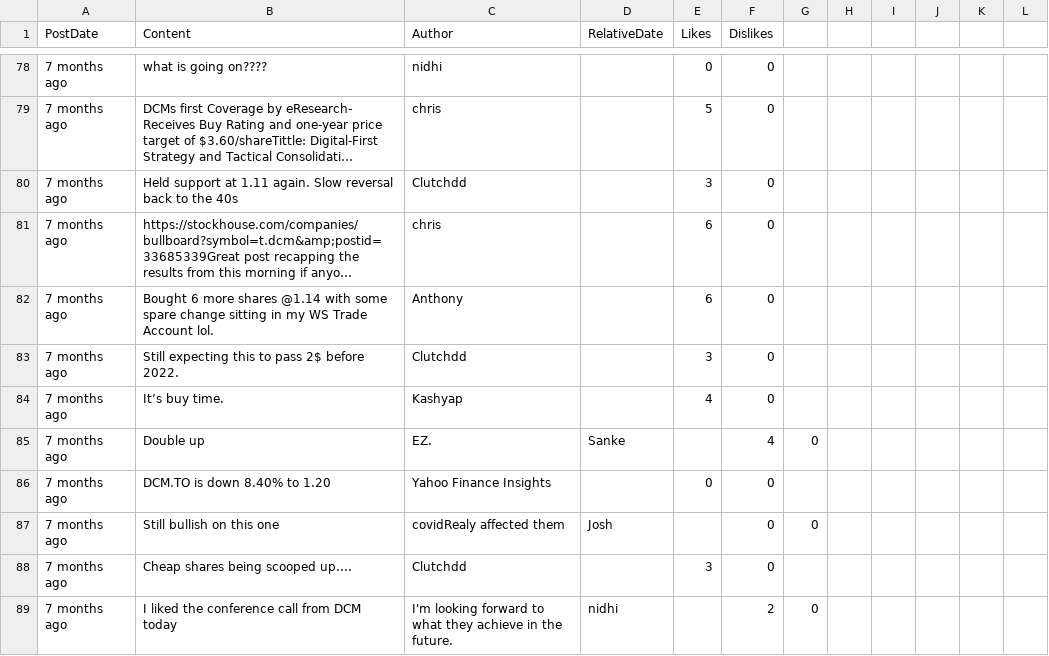
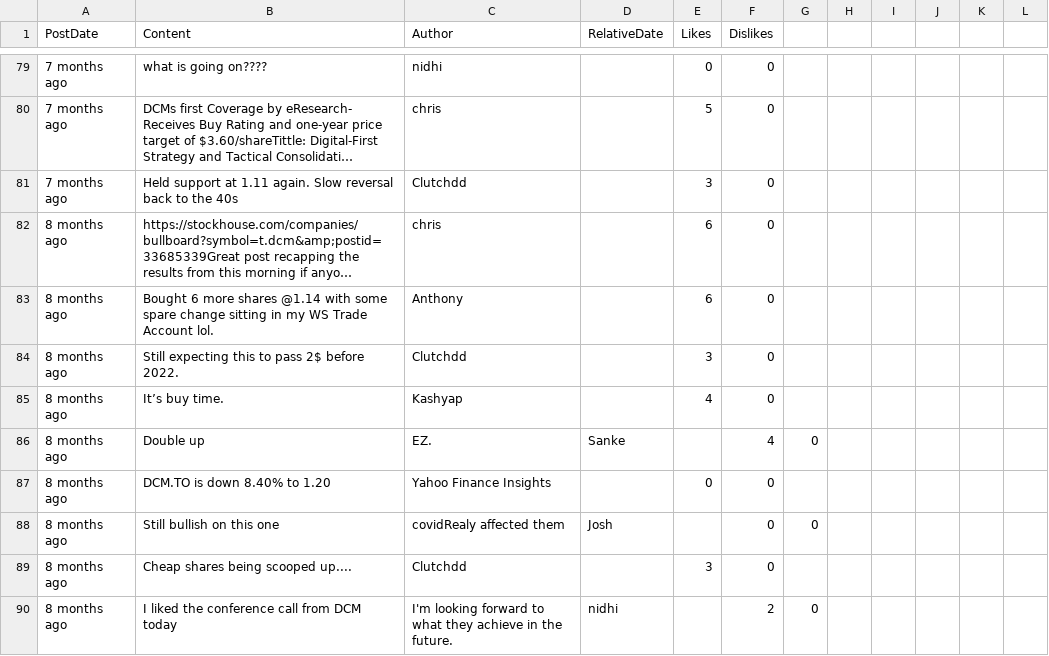
Before and after one commit to dli-invest/conscrap, a CSV file: data/DCM.TO.csv, drawn as a sheet; only a part is shown, gaps mark what is left out; long unchanged cells end in …; addresses are those after the commit; the diff covers the shown part only; the diff names each change by its address in the sheet, - before the commit and + after, or states it on an @@ line.

```diff
--- a/data/DCM.TO.csv
+++ b/data/DCM.TO.csv
-A82:A90 (PostDate): 7 months ago
+A82:A90 (PostDate): 8 months ago
```
Also changed, not shown: 1 added row and 33 edited cells elsewhere in this file, 1 other file.
